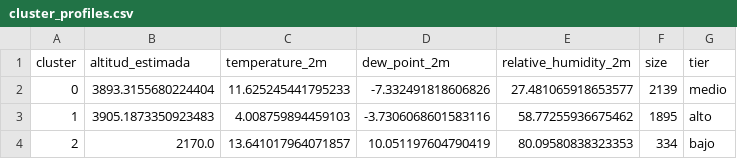
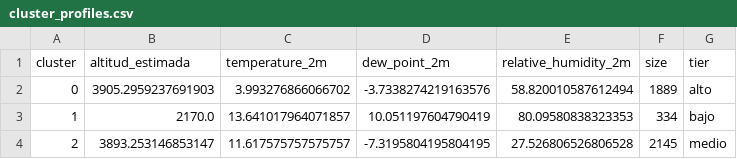
Before and after one commit to JosephElvisMaman1/frost-puno, a CSV file: ml_pipeline/evaluation/cluster_profiles.csv, drawn as a sheet.

```diff
--- a/ml_pipeline/evaluation/cluster_profiles.csv
+++ b/ml_pipeline/evaluation/cluster_profiles.csv
@@ -1,4 +1,4 @@
 cluster,altitud_estimada,temperature_2m,dew_point_2m,relative_humidity_2m,size,tier
-0,3893.3155680224404,11.625245441795233,-7.332491818606826,27.481065918653577,2139,medio
-1,3905.1873350923483,4.008759894459103,-3.7306068601583116,58.77255936675462,1895,alto
-2,2170.0,13.641017964071857,10.051197604790419,80.09580838323353,334,bajo
+0,3905.2959237691903,3.993276866066702,-3.7338274219163576,58.820010587612494,1889,alto
+1,2170.0,13.641017964071857,10.051197604790419,80.09580838323353,334,bajo
+2,3893.253146853147,11.617575757575757,-7.3195804195804195,27.526806526806528,2145,medio
```
Also changed, not shown: data/processed/district_clusters.csv, 34 other files.
